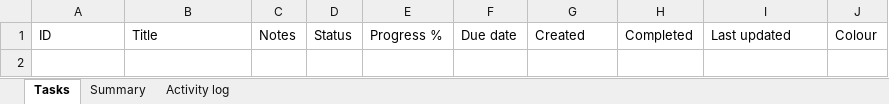
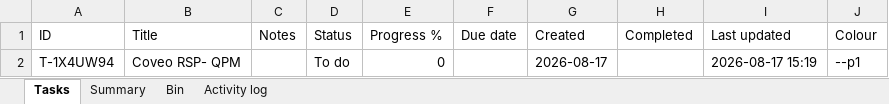
Before and after one commit to akshay0828/To-Do, an Excel workbook: data/todo-board.xlsx, sheet Tasks, drawn as a sheet; values as stored, in another font and other column widths than the file's, no borders; the diff names each change by its address in the sheet, - before the commit and + after, or states it on an @@ line.

```diff
--- a/data/todo-board.xlsx (sheet Tasks)
+++ b/data/todo-board.xlsx (sheet Tasks)
+sheet tab: Bin
+row 2: T-1X4UW94 | Coveo RSP- QPM |  | To do | 0 |  | 2026-08-17 |  | 2026-08-17 15:19 | --p1
```
Also changed, not shown: sheet Activity log, sheet Summary.
